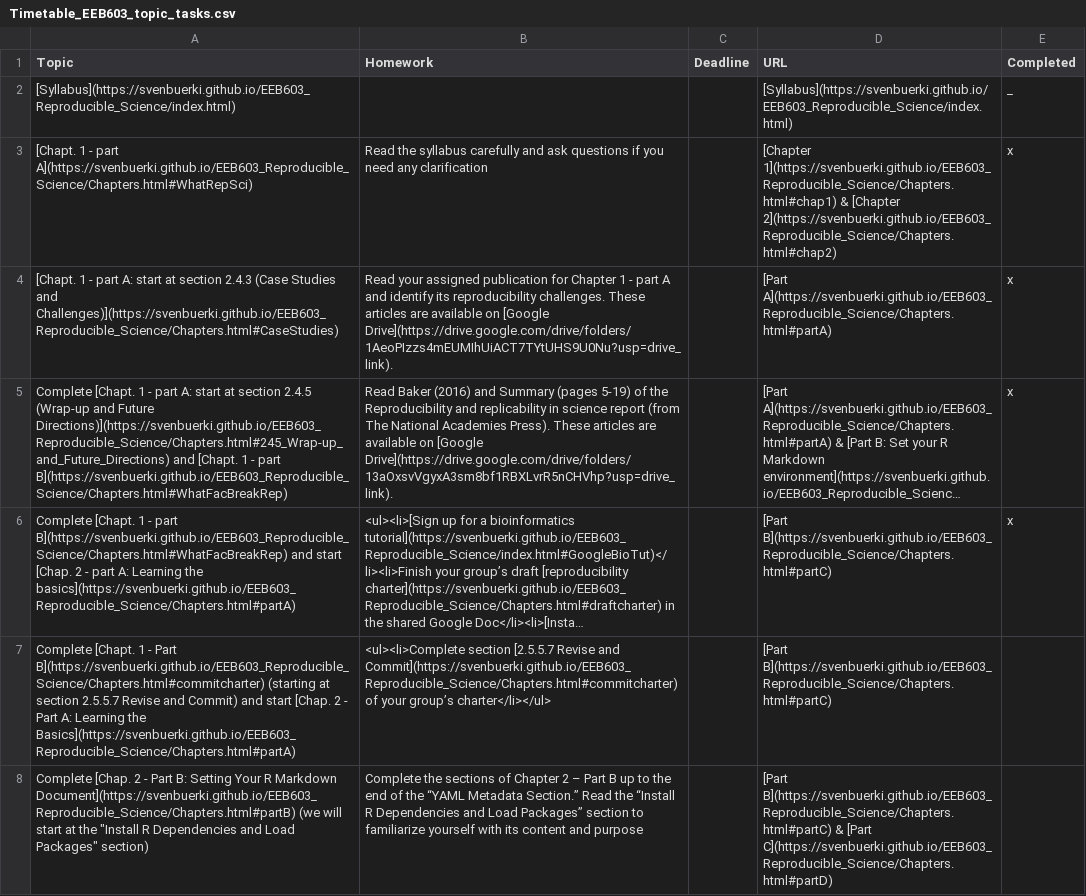
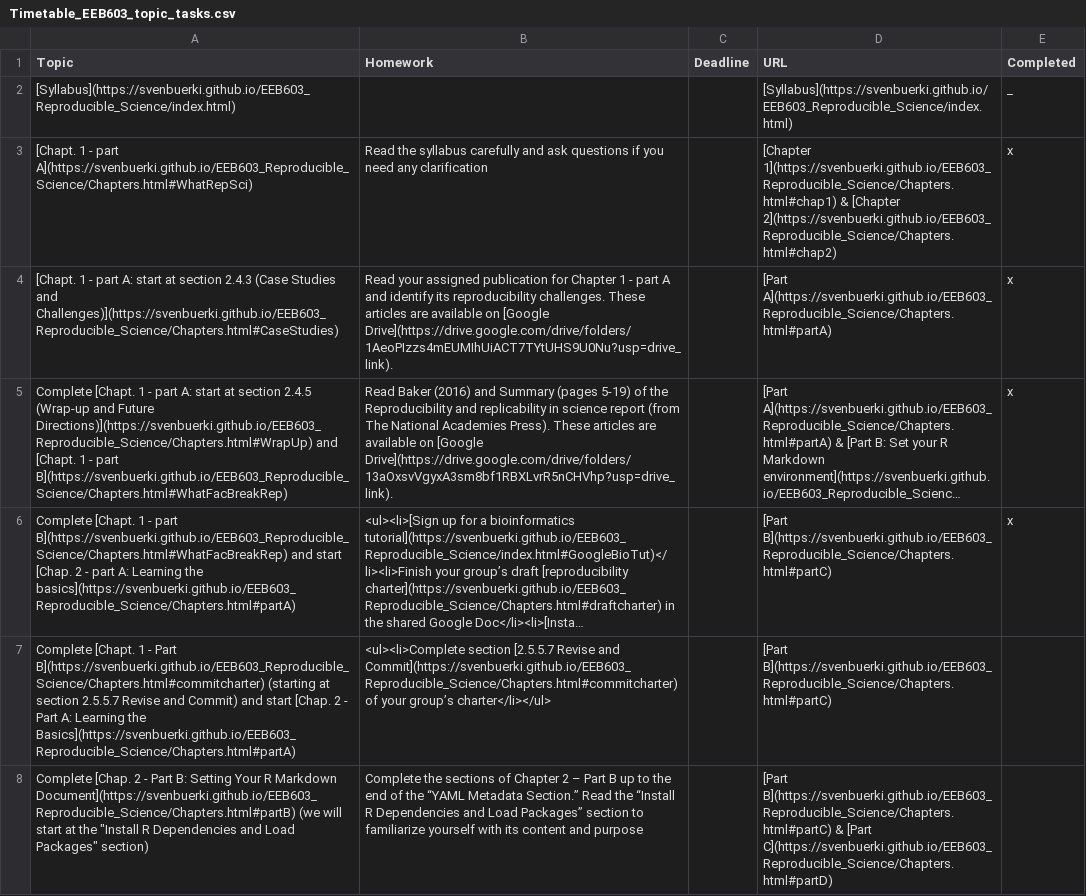
Before and after one commit to svenbuerki/EEB603_Reproducible_Science, a CSV file: Data/Timetable_EEB603_topic_tasks.csv, drawn as a sheet; only a part is shown; long unchanged cells end in …; the diff names each change by its address in the sheet, - before the commit and + after, or states it on an @@ line.

Commit message:
Updated Chapter 1 - Part B (final activity)

```diff
--- a/Data/Timetable_EEB603_topic_tasks.csv
+++ b/Data/Timetable_EEB603_topic_tasks.csv
-A5 (Topic): …and Future Directions)](https://svenbuerki.github.io/EEB603_Reproducible_Science/Chapters.html#245_Wrap-up_and_Future_Directions) and [Chapt.…
+A5 (Topic): …and Future Directions)](https://svenbuerki.github.io/EEB603_Reproducible_Science/Chapters.html#WrapUp) and [Chapt.…
```
Also changed, not shown: 3 other files.
